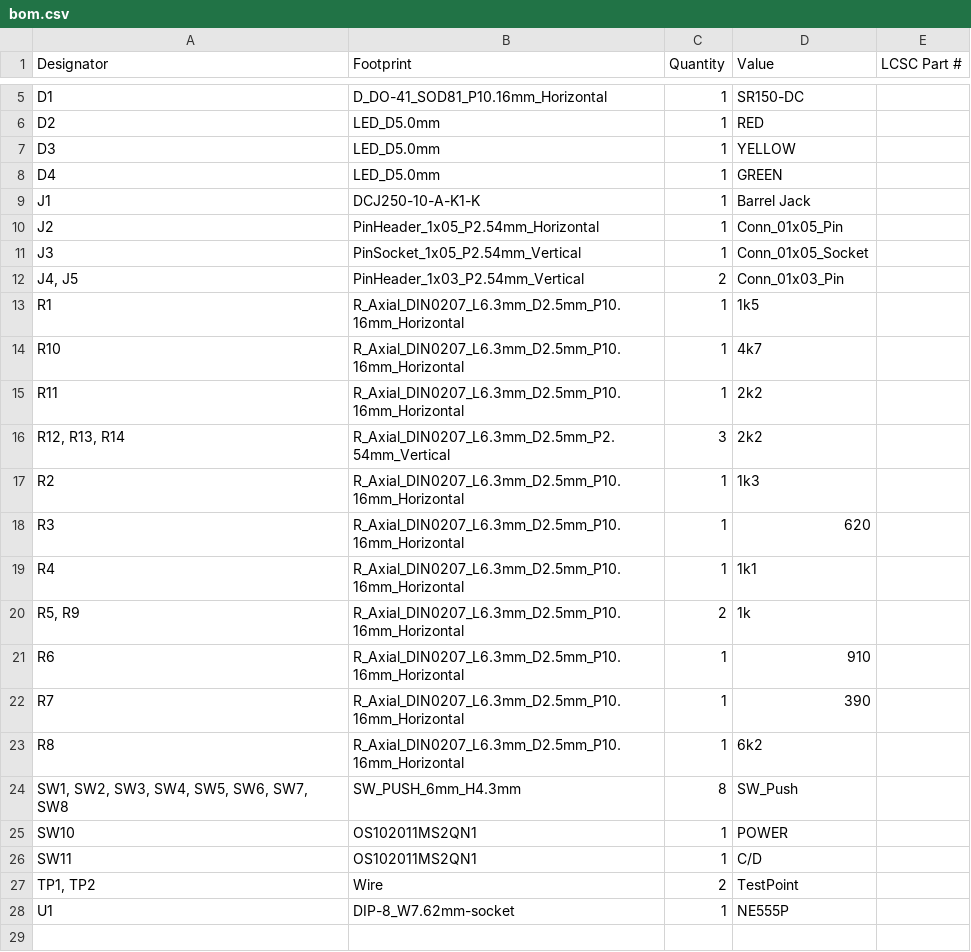
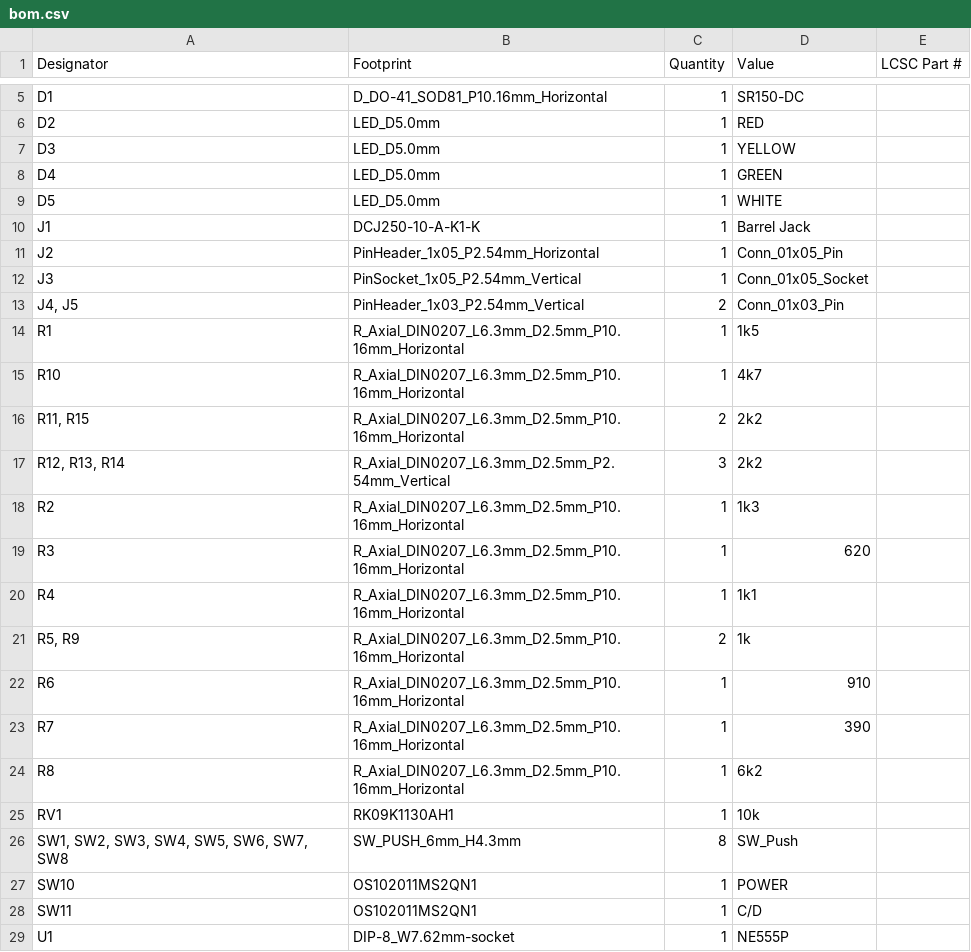
Before and after one commit to jkordek1/TVZSolderingPracticeKit, a CSV file: KiCAD Files/production/bom.csv, drawn as a sheet; only a part is shown, gaps mark what is left out.

```diff
--- a/KiCAD Files/production/bom.csv
+++ b/KiCAD Files/production/bom.csv
@@ -8,2 +8,3 @@ D3,LED_D5.0mm,1,YELLOW,
 D4,LED_D5.0mm,1,GREEN,
+D5,LED_D5.0mm,1,WHITE,
 J1,DCJ250-10-A-K1-K,1,Barrel Jack,
@@ -14,3 +15,3 @@ R1,R_Axial_DIN0207_L6.3mm_D2.5mm_P10.16mm_Horizontal,1,1k5,
 R10,R_Axial_DIN0207_L6.3mm_D2.5mm_P10.16mm_Horizontal,1,4k7,
-R11,R_Axial_DIN0207_L6.3mm_D2.5mm_P10.16mm_Horizontal,1,2k2,
+"R11, R15",R_Axial_DIN0207_L6.3mm_D2.5mm_P10.16mm_Horizontal,2,2k2,
 "R12, R13, R14",R_Axial_DIN0207_L6.3mm_D2.5mm_P2.54mm_Vertical,3,2k2,
@@ -23,2 +24,3 @@ R7,R_Axial_DIN0207_L6.3mm_D2.5mm_P10.16mm_Horizontal,1,390,
 R8,R_Axial_DIN0207_L6.3mm_D2.5mm_P10.16mm_Horizontal,1,6k2,
+RV1,RK09K1130AH1,1,10k,
 "SW1, SW2, SW3, SW4, SW5, SW6, SW7, SW8",SW_PUSH_6mm_H4.3mm,8,SW_Push,
@@ -26,3 +28,2 @@ SW10,OS102011MS2QN1,1,POWER,
 SW11,OS102011MS2QN1,1,C/D,
-"TP1, TP2",Wire,2,TestPoint,
 U1,DIP-8_W7.62mm-socket,1,NE555P,
```
Also changed, not shown: KiCAD Files/production/designators.csv, KiCAD Files/production/positions.csv, 25 other files.
